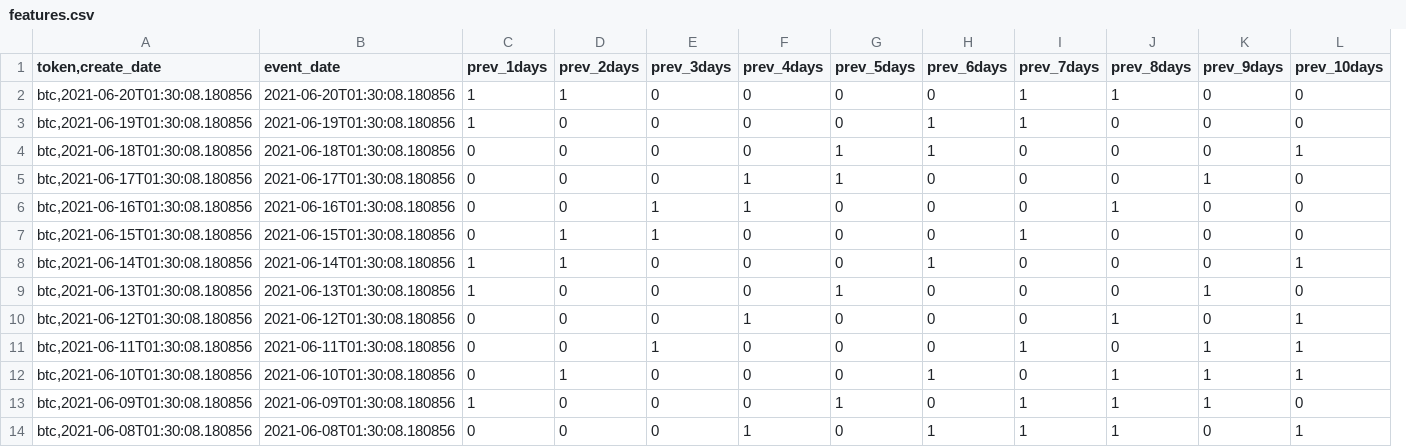
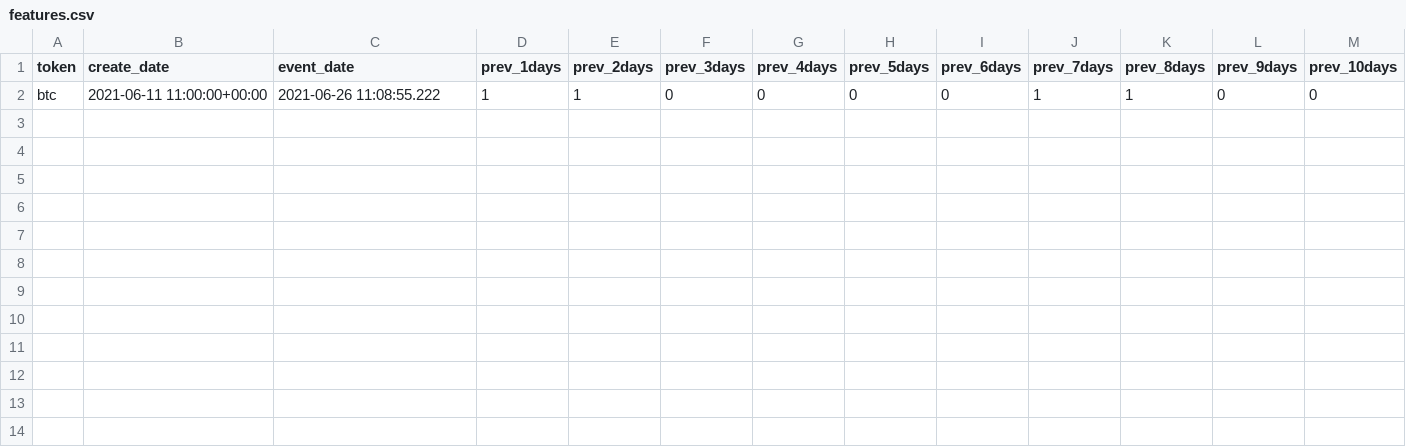
Before and after one commit to PacktPublishing/Machine-Learning-Engineering-with-MLflow, a CSV file: chapter_7/psystock_feature_store/data/features.csv, drawn as a sheet; only a part is shown; removed rows and columns are numbered as before the commit, all else as after; rows hold the shown columns only; the diff names each change by its address in the sheet, - before the commit and + after, or states it on an @@ line.

Commit message:
Add featurestore

```diff
--- a/chapter_7/psystock_feature_store/data/features.csv
+++ b/chapter_7/psystock_feature_store/data/features.csv
-column A (token,create_date), row 2: btc,2021-06-20T01:30:08.180856
+column A (token), row 2: btc
+column B (create_date), row 2: 2021-06-11 11:00:00+00:00
-C2 (event_date): 2021-06-20T01:30:08.180856
+C2 (event_date): 2021-06-26 11:08:55.222
-row 3: btc,2021-06-19T01:30:08.180856 | 2021-06-19T01:30:08.180856 | 1 | 0 | 0 | 0 | 0 | 1 | 1 | 0 | 0 | 0
-row 4: btc,2021-06-18T01:30:08.180856 | 2021-06-18T01:30:08.180856 | 0 | 0 | 0 | 0 | 1 | 1 | 0 | 0 | 0 | 1
-row 5: btc,2021-06-17T01:30:08.180856 | 2021-06-17T01:30:08.180856 | 0 | 0 | 0 | 1 | 1 | 0 | 0 | 0 | 1 | 0
-row 6: btc,2021-06-16T01:30:08.180856 | 2021-06-16T01:30:08.180856 | 0 | 0 | 1 | 1 | 0 | 0 | 0 | 1 | 0 | 0
-row 7: btc,2021-06-15T01:30:08.180856 | 2021-06-15T01:30:08.180856 | 0 | 1 | 1 | 0 | 0 | 0 | 1 | 0 | 0 | 0
-row 8: btc,2021-06-14T01:30:08.180856 | 2021-06-14T01:30:08.180856 | 1 | 1 | 0 | 0 | 0 | 1 | 0 | 0 | 0 | 1
-row 9: btc,2021-06-13T01:30:08.180856 | 2021-06-13T01:30:08.180856 | 1 | 0 | 0 | 0 | 1 | 0 | 0 | 0 | 1 | 0
-row 10: btc,2021-06-12T01:30:08.180856 | 2021-06-12T01:30:08.180856 | 0 | 0 | 0 | 1 | 0 | 0 | 0 | 1 | 0 | 1
-row 11: btc,2021-06-11T01:30:08.180856 | 2021-06-11T01:30:08.180856 | 0 | 0 | 1 | 0 | 0 | 0 | 1 | 0 | 1 | 1
-row 12: btc,2021-06-10T01:30:08.180856 | 2021-06-10T01:30:08.180856 | 0 | 1 | 0 | 0 | 0 | 1 | 0 | 1 | 1 | 1
-row 13: btc,2021-06-09T01:30:08.180856 | 2021-06-09T01:30:08.180856 | 1 | 0 | 0 | 0 | 1 | 0 | 1 | 1 | 1 | 0
-row 14: btc,2021-06-08T01:30:08.180856 | 2021-06-08T01:30:08.180856 | 0 | 0 | 0 | 1 | 0 | 1 | 1 | 1 | 0 | 1
```
Also changed, not shown: 6 other files.
